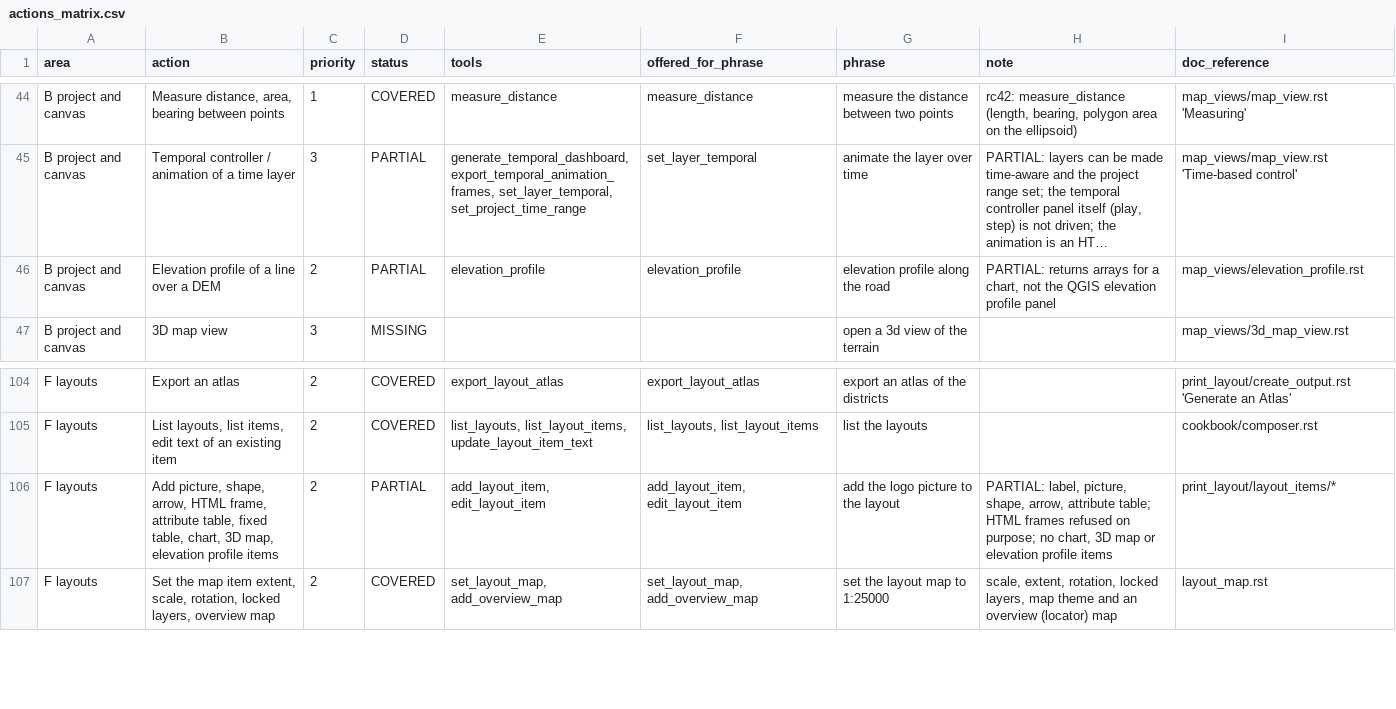
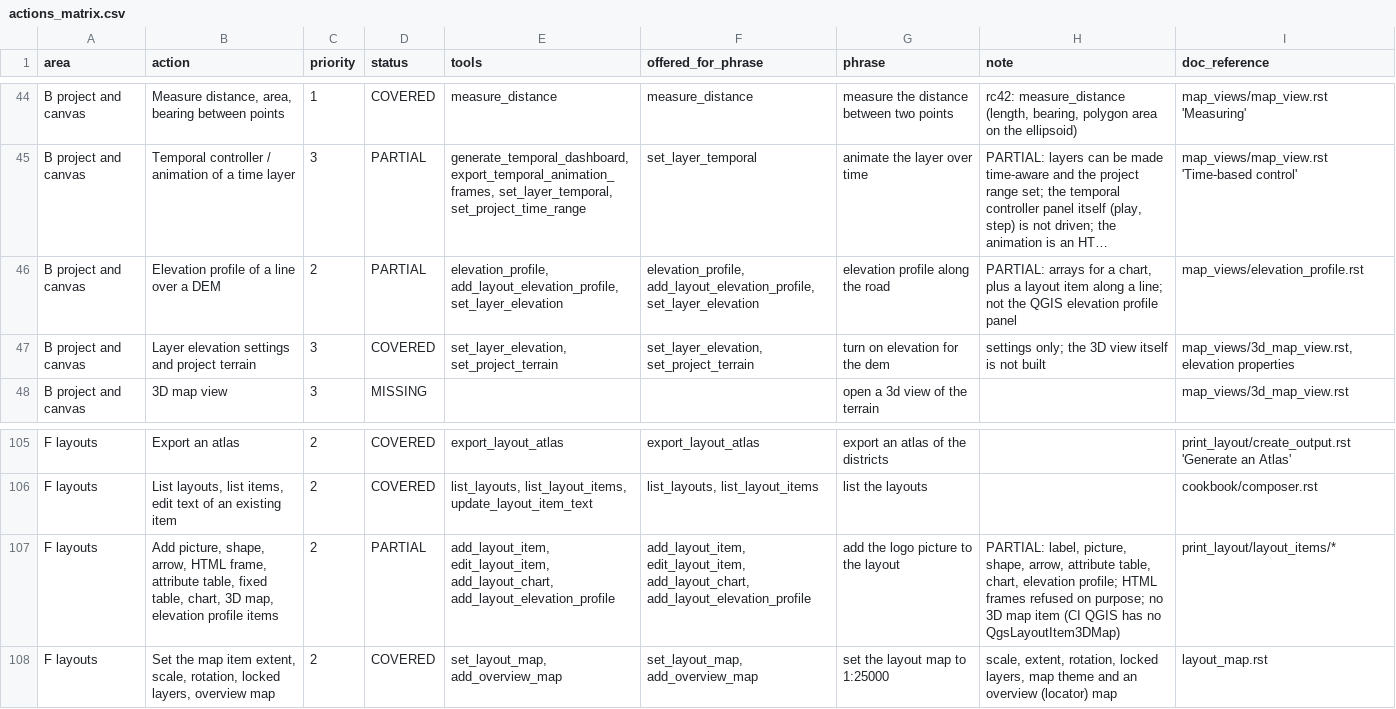
Before and after one commit to http-solution/cartogen-ai-qgis-plugin, a CSV file: docs/qgis_coverage/actions_matrix.csv, drawn as a sheet; only a part is shown, gaps mark what is left out; long unchanged cells end in …; addresses are those after the commit; the diff names each change by its address in the sheet, - before the commit and + after, or states it on an @@ line.

```diff
--- a/docs/qgis_coverage/actions_matrix.csv
+++ b/docs/qgis_coverage/actions_matrix.csv
-E46 (tools): elevation_profile
+E46 (tools): elevation_profile, add_layout_elevation_profile, set_layer_elevation
-F46 (offered_for_phrase): elevation_profile
+F46 (offered_for_phrase): elevation_profile, add_layout_elevation_profile, set_layer_elevation
-H46 (note): PARTIAL: returns arrays for a chart, not the…
+H46 (note): PARTIAL: arrays for a chart, plus a layout item along a line; not the…
+row 47: B project and canvas | Layer elevation settings and project terrain | 3 | COVERED | set_layer_elevation, set_project_terrain | set_layer_elevation, set_project_terrain | turn on elevation for the dem | settings only; the 3D view itself is not built | map_views/3d_map_view.rst, elevation properties
-E107 (tools): add_layout_item, edit_layout_item
+E107 (tools): add_layout_item, edit_layout_item, add_layout_chart, add_layout_elevation_profile
-F107 (offered_for_phrase): add_layout_item, edit_layout_item
+F107 (offered_for_phrase): add_layout_item, edit_layout_item, add_layout_chart, add_layout_elevation_profile
-H107 (note): …arrow, attribute table; HTML frames refused on purpose; no chart, 3D map or elevation profile items
+H107 (note): …arrow, attribute table, chart, elevation profile; HTML frames refused on purpose; no 3D map item (CI QGIS has no QgsLayoutItem3DMap)
```
Also changed, not shown: docs/qgis_coverage/processing_matrix.csv, 22 other files.
